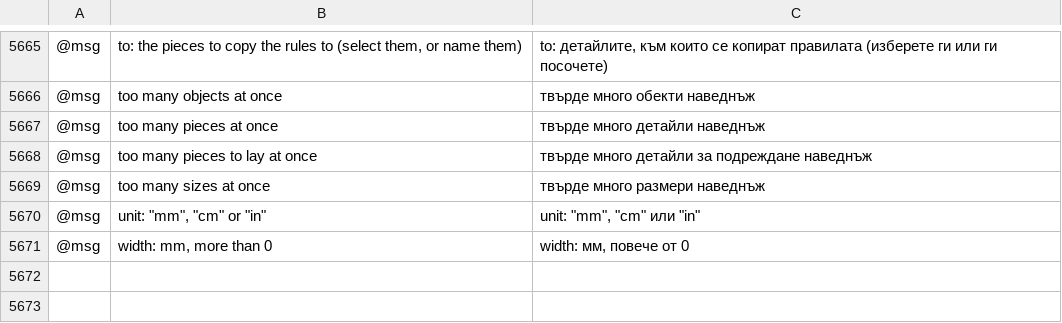
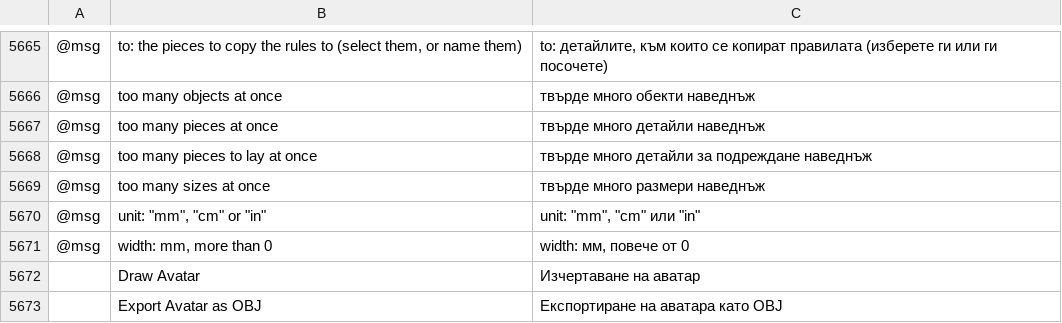
Before and after one commit to SiteSentrix/patternfoundry, a TSV file: crates/ui-egui/src/i18n/bg.tsv, drawn as a sheet; only a part is shown, gaps mark what is left out; the diff names each change by its address in the sheet, - before the commit and + after, or states it on an @@ line.

```diff
--- a/crates/ui-egui/src/i18n/bg.tsv
+++ b/crates/ui-egui/src/i18n/bg.tsv
+row 5672:  | Draw Avatar | Изчертаване на аватар
+row 5673:  | Export Avatar as OBJ | Експортиране на аватара като OBJ
```
Also changed, not shown: crates/ui-egui/src/i18n/el.tsv, crates/ui-egui/src/i18n/ja.tsv, 28 other files.
